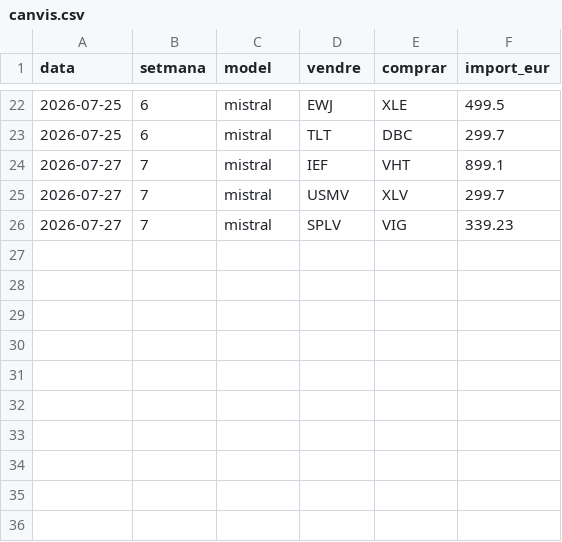
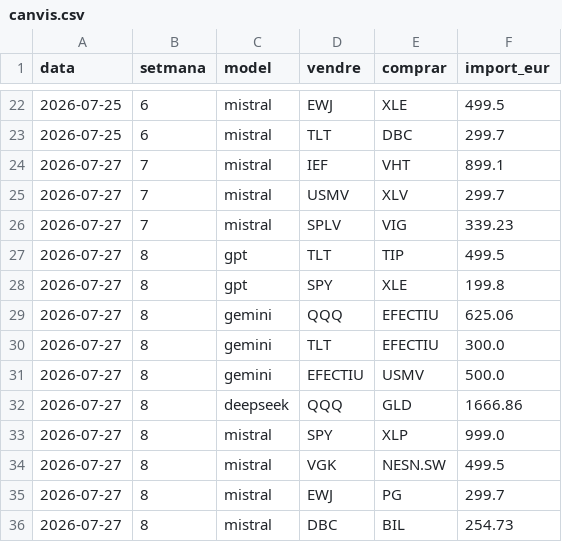
Before and after one commit to davidcortesalv-oss/alpha-artificial, a CSV file: dades/canvis.csv, drawn as a sheet; only a part is shown, gaps mark what is left out; the diff names each change by its address in the sheet, - before the commit and + after, or states it on an @@ line.

```diff
--- a/dades/canvis.csv
+++ b/dades/canvis.csv
+row 27: 2026-07-27 | 8 | gpt | TLT | TIP | 499.5
+row 28: 2026-07-27 | 8 | gpt | SPY | XLE | 199.8
+row 29: 2026-07-27 | 8 | gemini | QQQ | EFECTIU | 625.06
+row 30: 2026-07-27 | 8 | gemini | TLT | EFECTIU | 300.0
+row 31: 2026-07-27 | 8 | gemini | EFECTIU | USMV | 500.0
+row 32: 2026-07-27 | 8 | deepseek | QQQ | GLD | 1666.86
+row 33: 2026-07-27 | 8 | mistral | SPY | XLP | 999.0
+row 34: 2026-07-27 | 8 | mistral | VGK | NESN.SW | 499.5
+row 35: 2026-07-27 | 8 | mistral | EWJ | PG | 299.7
+row 36: 2026-07-27 | 8 | mistral | DBC | BIL | 254.73
```
Also changed, not shown: dades/carteres.csv, dades/decisions.csv, 10 other files.
